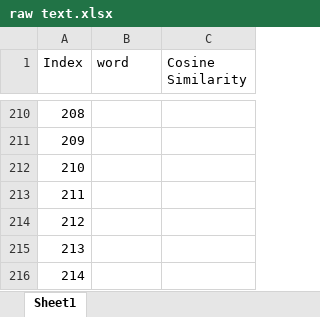
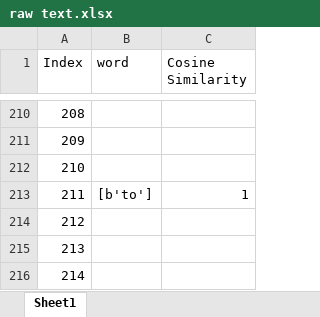
Before and after one commit to ayushiiamin/Multimodal-Emotion-Recognition, an Excel workbook: Dissertation/dataset/csv_files/raw text.xlsx, sheet Sheet1, drawn as a sheet; only a part is shown, gaps mark what is left out; values as stored, in another font and other column widths than the file's, no borders; the diff covers the shown part only; the diff names each change by its address in the sheet, - before the commit and + after, or states it on an @@ line.

```diff
--- a/Dissertation/dataset/csv_files/raw text.xlsx (sheet Sheet1)
+++ b/Dissertation/dataset/csv_files/raw text.xlsx (sheet Sheet1)
-B213 (word): (empty)
+B213 (word): [b'to']
-C213 (Cosine Similarity): (empty)
+C213 (Cosine Similarity): 1
```
Also changed, not shown: 58 edited cells elsewhere in this sheet.
